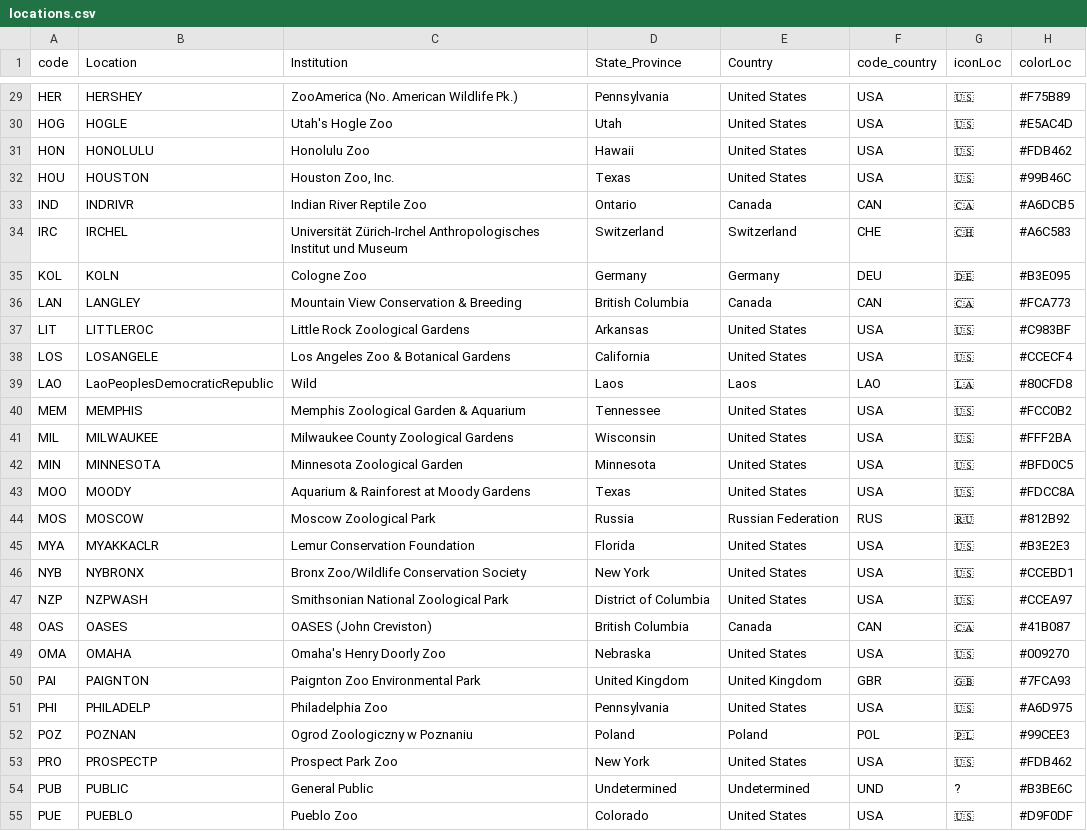
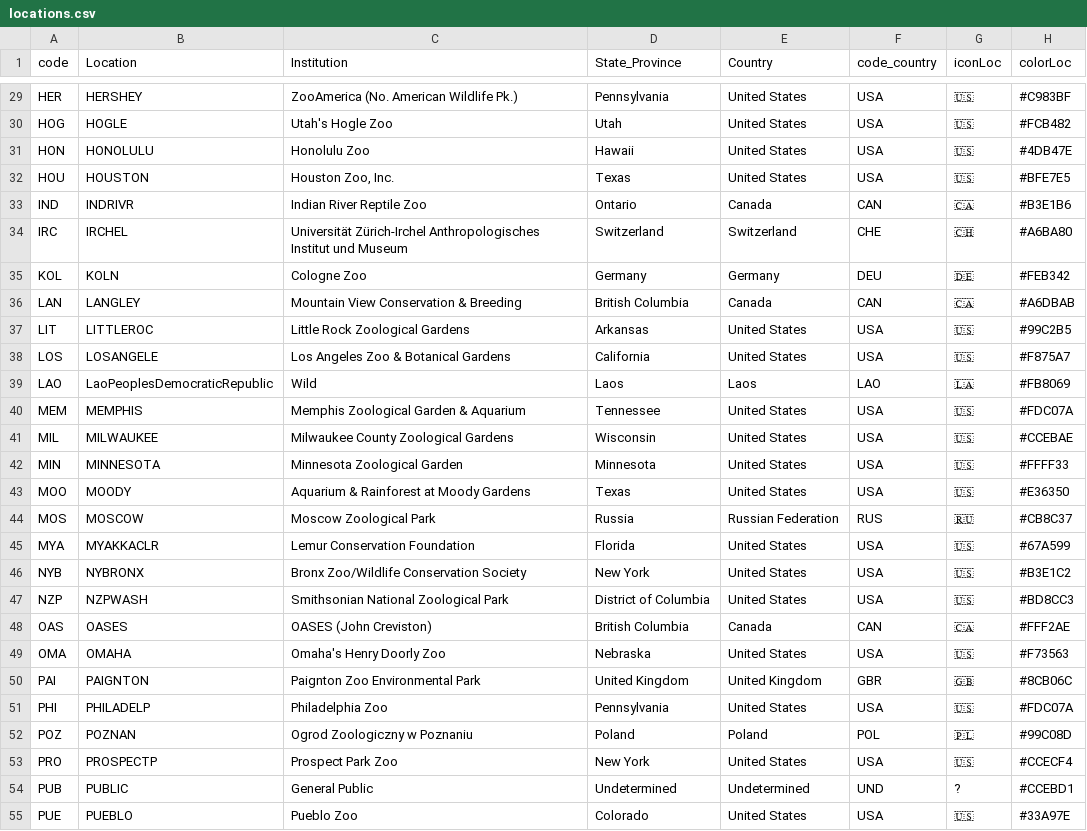
Before and after one commit to Rich-Molecular-Health-Lab/zoopop, a CSV file: inst/extdata/locations.csv, drawn as a sheet; only a part is shown, gaps mark what is left out; the diff covers the shown part only; the diff names each change by its address in the sheet, - before the commit and + after, or states it on an @@ line.

```diff
--- a/inst/extdata/locations.csv
+++ b/inst/extdata/locations.csv
-H29 (colorLoc): #F75B89
+H29 (colorLoc): #C983BF
-H30 (colorLoc): #E5AC4D
+H30 (colorLoc): #FCB482
-H31 (colorLoc): #FDB462
+H31 (colorLoc): #4DB47E
-H32 (colorLoc): #99B46C
+H32 (colorLoc): #BFE7E5
-H33 (colorLoc): #A6DCB5
+H33 (colorLoc): #B3E1B6
-H34 (colorLoc): #A6C583
+H34 (colorLoc): #A6BA80
-H35 (colorLoc): #B3E095
+H35 (colorLoc): #FEB342
-H36 (colorLoc): #FCA773
+H36 (colorLoc): #A6DBAB
-H37 (colorLoc): #C983BF
+H37 (colorLoc): #99C2B5
-H38 (colorLoc): #CCECF4
+H38 (colorLoc): #F875A7
-H39 (colorLoc): #80CFD8
+H39 (colorLoc): #FB8069
-H40 (colorLoc): #FCC0B2
+H40 (colorLoc): #FDC07A
-H41 (colorLoc): #FFF2BA
+H41 (colorLoc): #CCEBAE
-H42 (colorLoc): #BFD0C5
+H42 (colorLoc): #FFFF33
-H43 (colorLoc): #FDCC8A
+H43 (colorLoc): #E36350
-H44 (colorLoc): #812B92
+H44 (colorLoc): #CB8C37
-H45 (colorLoc): #B3E2E3
+H45 (colorLoc): #67A599
-H46 (colorLoc): #CCEBD1
+H46 (colorLoc): #B3E1C2
-H47 (colorLoc): #CCEA97
+H47 (colorLoc): #BD8CC3
-H48 (colorLoc): #41B087
+H48 (colorLoc): #FFF2AE
-H49 (colorLoc): #009270
+H49 (colorLoc): #F73563
-H50 (colorLoc): #7FCA93
+H50 (colorLoc): #8CB06C
-H51 (colorLoc): #A6D975
+H51 (colorLoc): #FDC07A
-H52 (colorLoc): #99CEE3
+H52 (colorLoc): #99C08D
-H53 (colorLoc): #FDB462
+H53 (colorLoc): #CCECF4
-H54 (colorLoc): #B3BE6C
+H54 (colorLoc): #CCEBD1
-H55 (colorLoc): #D9F0DF
+H55 (colorLoc): #33A97E
```
Also changed, not shown: 48 edited cells elsewhere in this file, inst/extdata/btp.csv, 26 other files.
